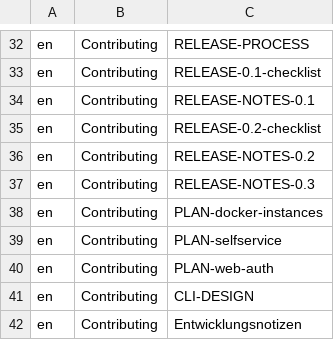
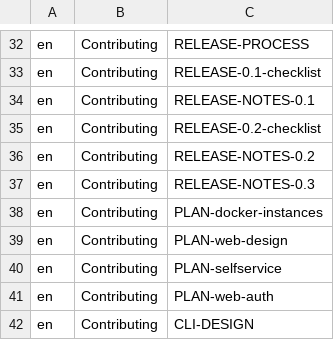
Before and after one commit to hobnix/core, a TSV file: docs/categories.tsv, drawn as a sheet; only a part is shown, gaps mark what is left out; the shorter side is filled out with more unchanged rows; the diff names each change by its address in the sheet, - before the commit and + after, or states it on an @@ line.

Commit message:
docs: list PLAN-web-design in the docs index
Signed-off-by: Wolfgang Schuchter <wolfgang@schuchter.dev>

```diff
--- a/docs/categories.tsv
+++ b/docs/categories.tsv
+row 39: en | Contributing | PLAN-web-design
```
Also changed, not shown: 1 other file.
